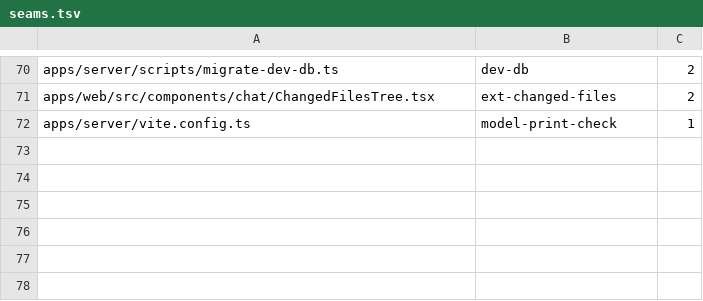
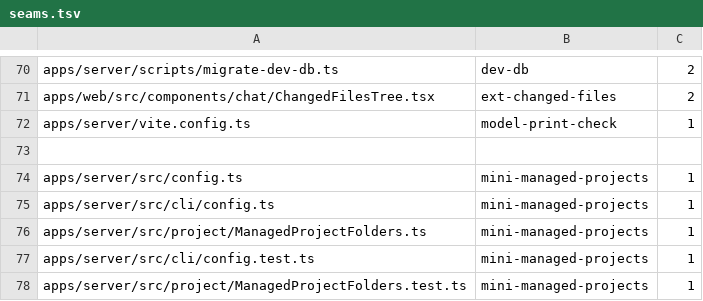
Before and after one commit to kylebegeman/loom, a TSV file: docs/fork/seams.tsv, drawn as a sheet; only a part is shown, gaps mark what is left out; the diff names each change by its address in the sheet, - before the commit and + after, or states it on an @@ line.

Commit message:
feat(server): support separate managed project and worktree storage

```diff
--- a/docs/fork/seams.tsv
+++ b/docs/fork/seams.tsv
+row 73: (empty)
+row 74: apps/server/src/config.ts | mini-managed-projects | 1
+row 75: apps/server/src/cli/config.ts | mini-managed-projects | 1
+row 76: apps/server/src/project/ManagedProjectFolders.ts | mini-managed-projects | 1
+row 77: apps/server/src/cli/config.test.ts | mini-managed-projects | 1
+row 78: apps/server/src/project/ManagedProjectFolders.test.ts | mini-managed-projects | 1
```
Also changed, not shown: 6 other files.
